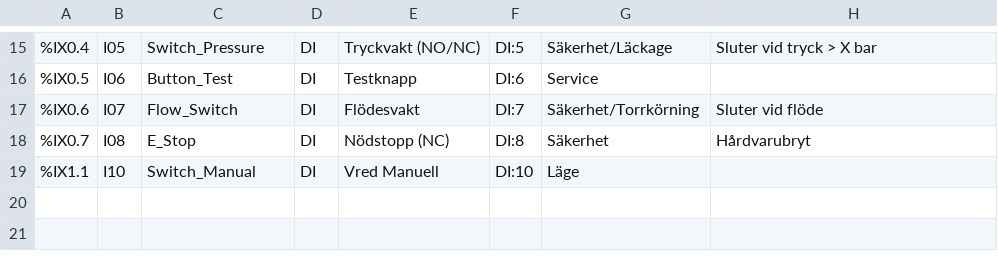
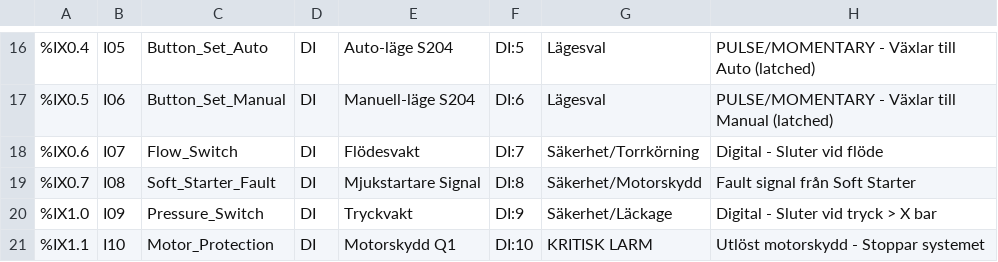
Before and after one commit to erikohliv/fotbollsplan-bevattning, a CSV file: hardware_map.csv, drawn as a sheet; only a part is shown, gaps mark what is left out; addresses are those after the commit; the diff covers the shown part only; the diff names each change by its address in the sheet, - before the commit and + after, or states it on an @@ line.

```diff
--- a/hardware_map.csv
+++ b/hardware_map.csv
-C16: Switch_Pressure
+C16: Button_Set_Auto
-E16: Tryckvakt (NO/NC)
+E16: Auto-läge S204
-G16: Säkerhet/Läckage
+G16: Lägesval
-H16: Sluter vid tryck > X bar
+H16: PULSE/MOMENTARY - Växlar till Auto (latched)
-C17: Button_Test
+C17: Button_Set_Manual
-E17: Testknapp
+E17: Manuell-läge S204
-G17: Service
+G17: Lägesval
-H17: (empty)
+H17: PULSE/MOMENTARY - Växlar till Manual (latched)
-H18: Sluter vid flöde
+H18: Digital - Sluter vid flöde
-C19: E_Stop
+C19: Soft_Starter_Fault
-E19: Nödstopp (NC)
+E19: Mjukstartare Signal
-G19: Säkerhet
+G19: Säkerhet/Motorskydd
-H19: Hårdvarubryt
+H19: Fault signal från Soft Starter
+row 20: %IX1.0 | I09 | Pressure_Switch | DI | Tryckvakt | DI:9 | Säkerhet/Läckage | Digital - Sluter vid tryck > X bar
-C21: Switch_Manual
+C21: Motor_Protection
-E21: Vred Manuell
+E21: Motorskydd Q1
-G21: Läge
+G21: KRITISK LARM
-H21: (empty)
+H21: Utlöst motorskydd - Stoppar systemet
```
Also changed, not shown: 1 added row and 28 edited cells elsewhere in this file, 1 other file.
